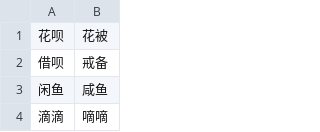
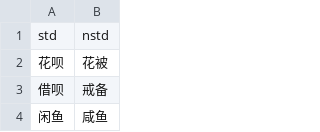
Before and after one commit to CyanYoung/chinese_intent_match, a CSV file: nlp_sim/dict/homonym.csv, drawn as a sheet; only a part is shown; the shorter side is filled out with more unchanged rows; the diff names each change by its address in the sheet, - before the commit and + after, or states it on an @@ line.

```diff
--- a/nlp_sim/dict/homonym.csv
+++ b/nlp_sim/dict/homonym.csv
+row 1: std | nstd
```
Also changed, not shown: nlp_sim/data/test_pred.csv, nlp_sim/dict/synonym.csv, 41 other files.
